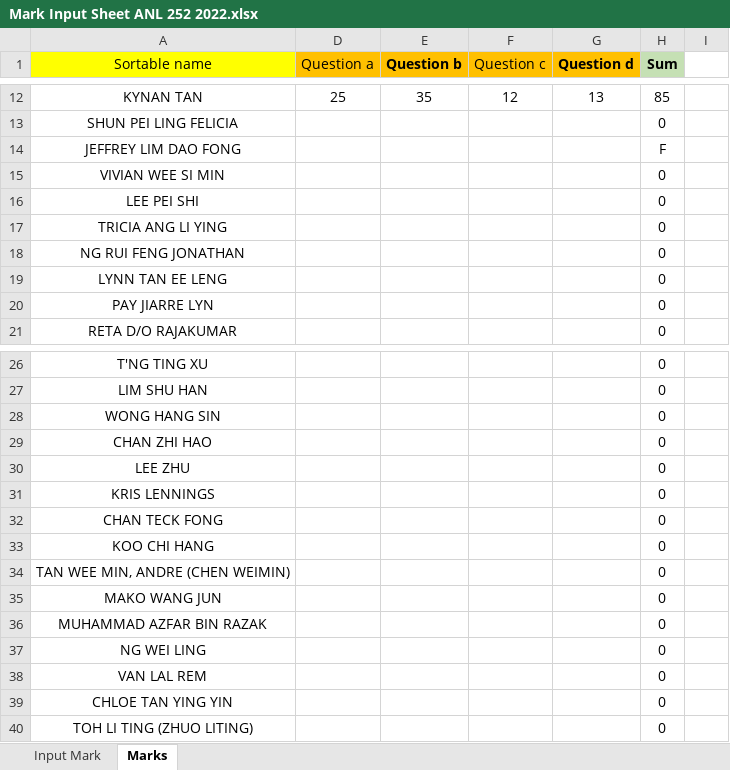
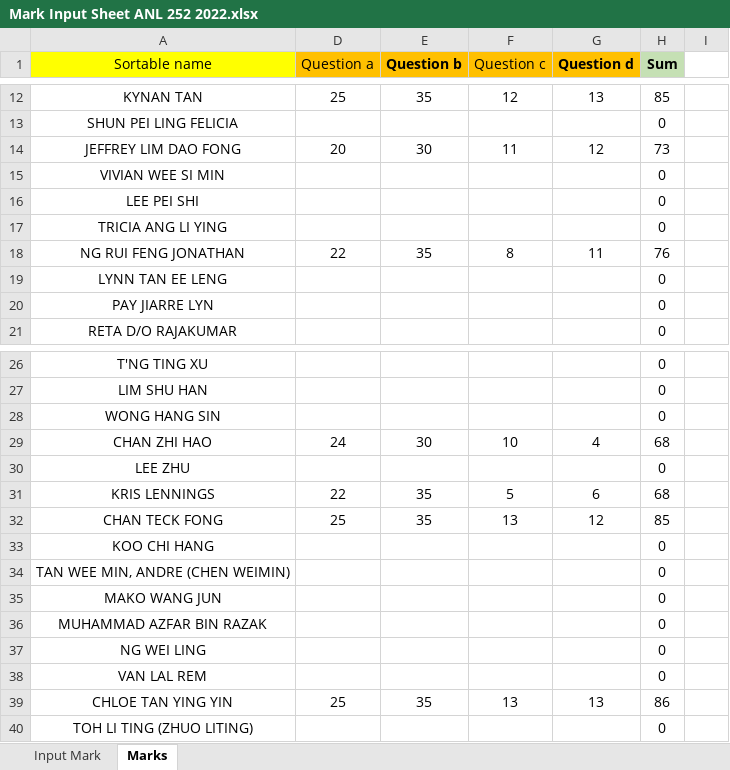
Before and after one commit to munishkumar-gh/munishkumar-gh.github.io, an Excel workbook: SuSS/2022_Sem2_ANL252_Python_4_Biz/3_Lecturer/1_TMA/4_Submission/Mark Input Sheet ANL 252 2022.xlsx, sheet Marks, drawn as a sheet; only a part is shown, gaps mark what is left out; values as stored, in another font and other column widths than the file's, no borders; the diff names each change by its address in the sheet, - before the commit and + after, or states it on an @@ line.

```diff
--- a/SuSS/2022_Sem2_ANL252_Python_4_Biz/3_Lecturer/1_TMA/4_Submission/Mark Input Sheet ANL 252 2022.xlsx (sheet Marks)
+++ b/SuSS/2022_Sem2_ANL252_Python_4_Biz/3_Lecturer/1_TMA/4_Submission/Mark Input Sheet ANL 252 2022.xlsx (sheet Marks)
-D14 (Question a): (empty)
+D14 (Question a): 20
-E14 (Question b): (empty)
+E14 (Question b): 30
-F14 (Question c): (empty)
+F14 (Question c): 11
-G14 (Question d): (empty)
+G14 (Question d): 12
-H14 (Sum): F
+H14 (Sum): 73
-D18 (Question a): (empty)
+D18 (Question a): 22
-E18 (Question b): (empty)
+E18 (Question b): 35
-F18 (Question c): (empty)
+F18 (Question c): 8
-G18 (Question d): (empty)
+G18 (Question d): 11
-H18 (Sum): 0
+H18 (Sum): 76
-D29 (Question a): (empty)
+D29 (Question a): 24
-E29 (Question b): (empty)
+E29 (Question b): 30
-F29 (Question c): (empty)
+F29 (Question c): 10
-G29 (Question d): (empty)
+G29 (Question d): 4
-H29 (Sum): 0
+H29 (Sum): 68
-D31 (Question a): (empty)
+D31 (Question a): 22
-E31:E32 (Question b): (empty)
+E31:E32 (Question b): 35
-F31 (Question c): (empty)
+F31 (Question c): 5
-G31 (Question d): (empty)
+G31 (Question d): 6
-H31 (Sum): 0
+H31 (Sum): 68
-D32 (Question a): (empty)
+D32 (Question a): 25
-F32 (Question c): (empty)
+F32 (Question c): 13
-G32 (Question d): (empty)
+G32 (Question d): 12
-H32 (Sum): 0
+H32 (Sum): 85
-D39 (Question a): (empty)
+D39 (Question a): 25
-E39 (Question b): (empty)
+E39 (Question b): 35
-F39 (Question c): (empty)
+F39 (Question c): 13
-G39 (Question d): (empty)
+G39 (Question d): 13
-H39 (Sum): 0
+H39 (Sum): 86
```
Also changed, not shown: sheet Input Mark, charts or pictures, 24 other files.
